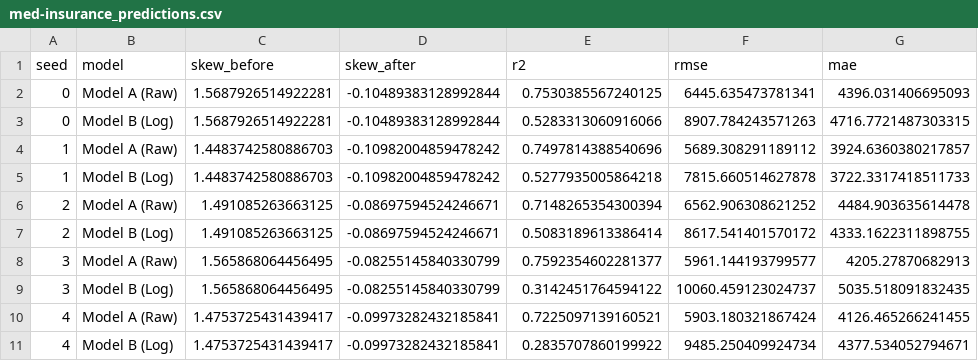
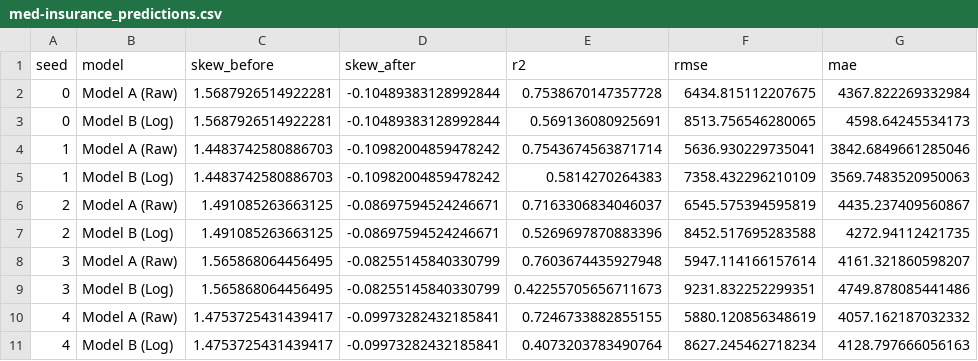
Before and after one commit to abheetsharma09/ml-dl-from-scratch, a CSV file: Experiments/log_target_study/results/med-insurance_predictions.csv, drawn as a sheet; only a part is shown; the diff covers the shown part only.

```diff
--- a/Experiments/log_target_study/results/med-insurance_predictions.csv
+++ b/Experiments/log_target_study/results/med-insurance_predictions.csv
@@ -1,11 +1,11 @@
 seed,model,skew_before,skew_after,r2,rmse,mae
-0,Model A (Raw),1.5687926514922281,-0.10489383128992844,0.7530385567240125,6445.635473781341,4396.031406695093
-0,Model B (Log),1.5687926514922281,-0.10489383128992844,0.5283313060916066,8907.784243571263,4716.7721487303315
-1,Model A (Raw),1.4483742580886703,-0.10982004859478242,0.7497814388540696,5689.308291189112,3924.6360380217857
-1,Model B (Log),1.4483742580886703,-0.10982004859478242,0.5277935005864218,7815.660514627878,3722.3317418511733
-2,Model A (Raw),1.491085263663125,-0.08697594524246671,0.7148265354300394,6562.906308621252,4484.903635614478
-2,Model B (Log),1.491085263663125,-0.08697594524246671,0.5083189613386414,8617.541401570172,4333.1622311898755
-3,Model A (Raw),1.565868064456495,-0.08255145840330799,0.7592354602281377,5961.144193799577,4205.27870682913
-3,Model B (Log),1.565868064456495,-0.08255145840330799,0.3142451764594122,10060.459123024737,5035.518091832435
-4,Model A (Raw),1.4753725431439417,-0.09973282432185841,0.7225097139160521,5903.180321867424,4126.465266241455
-4,Model B (Log),1.4753725431439417,-0.09973282432185841,0.2835707860199922,9485.250409924734,4377.534052794671
+0,Model A (Raw),1.5687926514922281,-0.10489383128992844,0.7538670147357728,6434.815112207675,4367.822269332984
+0,Model B (Log),1.5687926514922281,-0.10489383128992844,0.569136080925691,8513.756546280065,4598.64245534173
+1,Model A (Raw),1.4483742580886703,-0.10982004859478242,0.7543674563871714,5636.930229735041,3842.6849661285046
+1,Model B (Log),1.4483742580886703,-0.10982004859478242,0.5814270264383,7358.432296210109,3569.7483520950063
+2,Model A (Raw),1.491085263663125,-0.08697594524246671,0.7163306834046037,6545.575394595819,4435.237409560867
+2,Model B (Log),1.491085263663125,-0.08697594524246671,0.5269697870883396,8452.517695283588,4272.94112421735
+3,Model A (Raw),1.565868064456495,-0.08255145840330799,0.7603674435927948,5947.114166157614,4161.321860598207
+3,Model B (Log),1.565868064456495,-0.08255145840330799,0.42255705656711673,9231.832252299351,4749.878085441486
+4,Model A (Raw),1.4753725431439417,-0.09973282432185841,0.7246733882855155,5880.120856348619,4057.162187032332
+4,Model B (Log),1.4753725431439417,-0.09973282432185841,0.4073203783490764,8627.245462718234,4128.797666056163
```
Also changed, not shown: 90 edited cells elsewhere in this file, Experiments/log_target_study/results/diamondDS_predictions_robust.csv, 1 other file.
